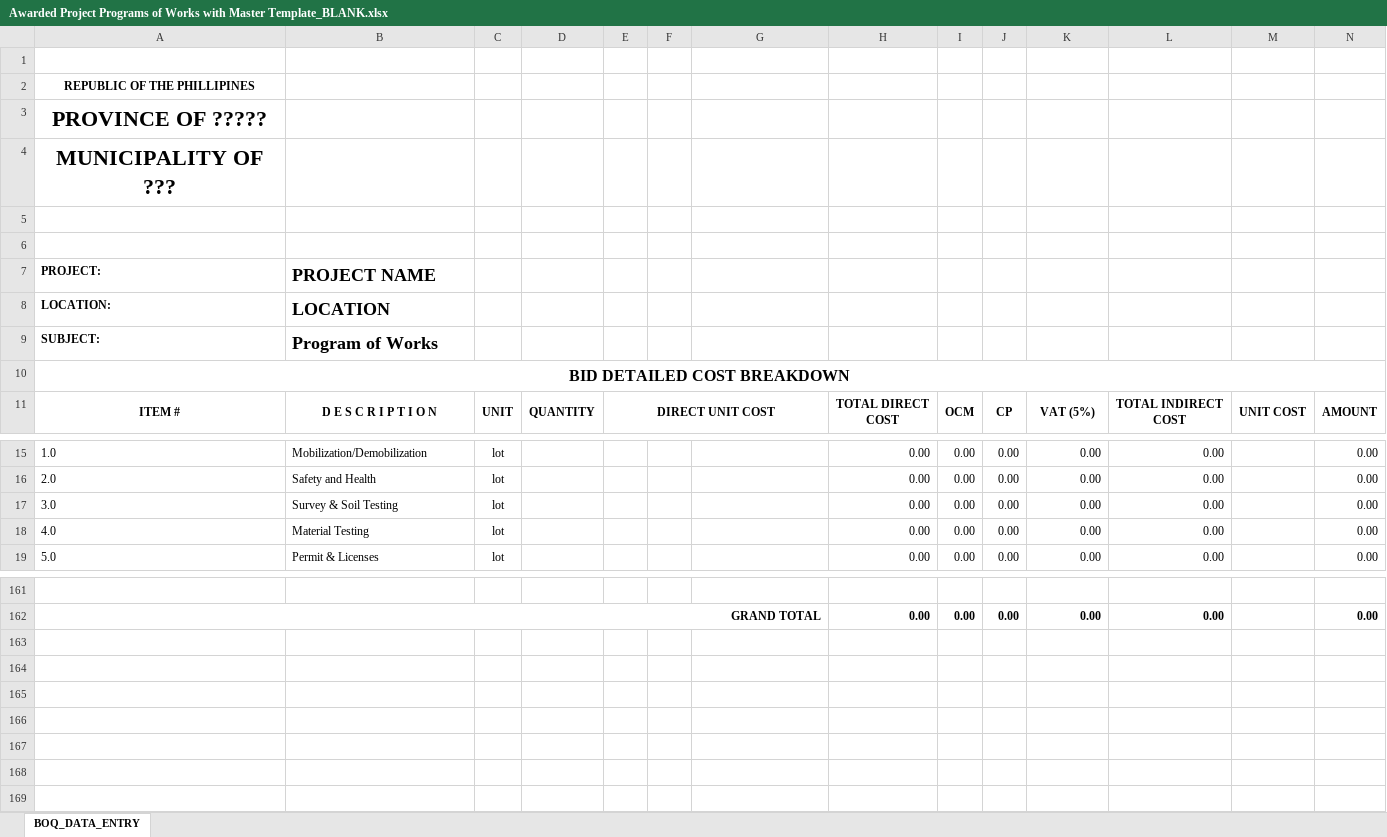
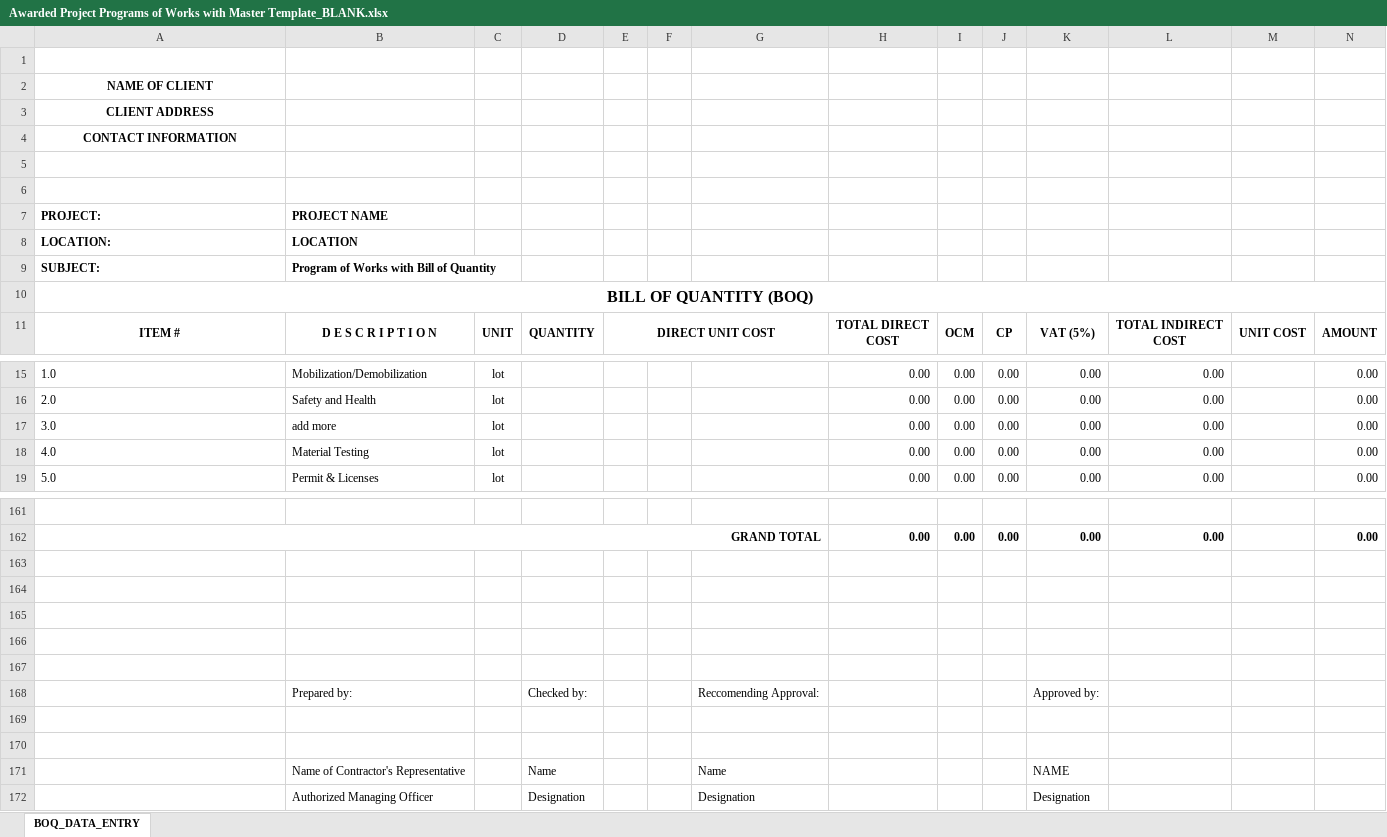
Before and after one commit to jburns2372-sys/OneSystemsErp, an Excel workbook: pgh_files/Awarded Project Programs of Works with Master Template_BLANK.xlsx, sheet BOQ_DATA_ENTRY, drawn as a sheet; only a part is shown, gaps mark what is left out; values as stored, in another font and other column widths than the file's, no borders; rows hold the shown columns only; the diff names each change by its address in the sheet, - before the commit and + after, or states it on an @@ line.

```diff
--- a/pgh_files/Awarded Project Programs of Works with Master Template_BLANK.xlsx (sheet BOQ_DATA_ENTRY)
+++ b/pgh_files/Awarded Project Programs of Works with Master Template_BLANK.xlsx (sheet BOQ_DATA_ENTRY)
-A2: REPUBLIC OF THE PHILLIPINES
+A2: NAME OF CLIENT
-A3: PROVINCE OF ?????
+A3: CLIENT ADDRESS
@@ A3:A4 text size: smaller @@
-A4: MUNICIPALITY OF ???
+A4: CONTACT INFORMATION
@@ B7:B9 text size: smaller @@
-B9: Program of Works
+B9: Program of Works with Bill of Quantity
-A10: BID DETAILED COST BREAKDOWN
+A10: BILL OF QUANTITY (BOQ)
-B17: Survey & Soil Testing
+B17: add more
+row 163: (empty)
+row 164: (empty)
+row 165: (empty)
+row 166: (empty)
+row 167: (empty)
+row 168:  | Prepared by: |  | Checked by: |  |  | Reccomending Approval: |  |  |  | Approved by:
+row 169: (empty)
+row 170: (empty)
+row 171:  | Name of Contractor's Representative |  | Name |  |  | Name |  |  |  | NAME
+row 172:  | Authorized Managing Officer |  | Designation |  |  | Designation |  |  |  | Designation
```
Also changed, not shown: 2 other files.
